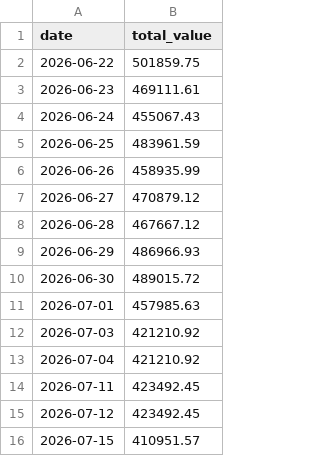
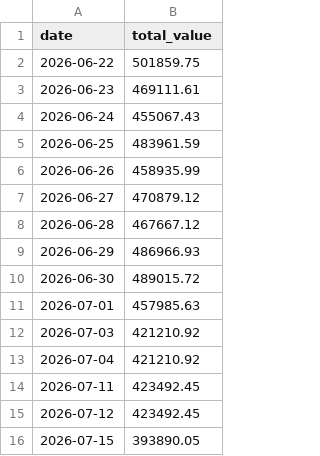
Before and after one commit to rickywsb/xiaozhu_xiaoyan, a CSV file: data/portfolio_value_history.csv, drawn as a sheet.

Commit message:
chore: record daily portfolio value

```diff
--- a/data/portfolio_value_history.csv
+++ b/data/portfolio_value_history.csv
@@ -15,2 +15,2 @@ date,total_value
 2026-07-12,423492.45
-2026-07-15,410951.57
+2026-07-15,393890.05
```
